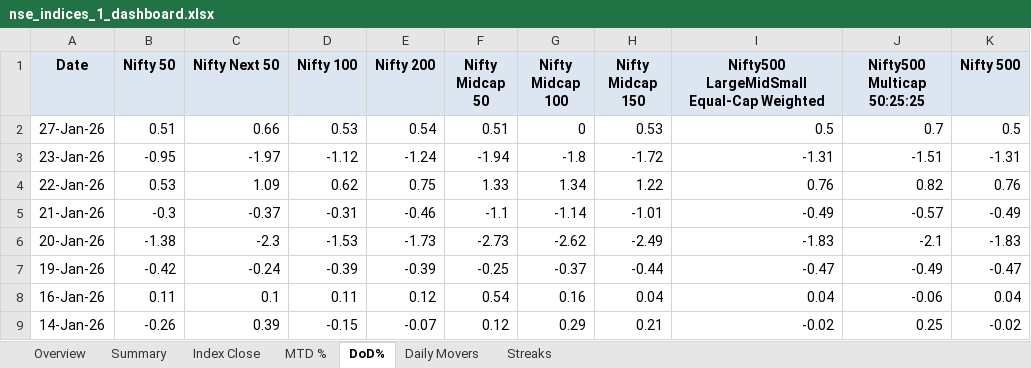
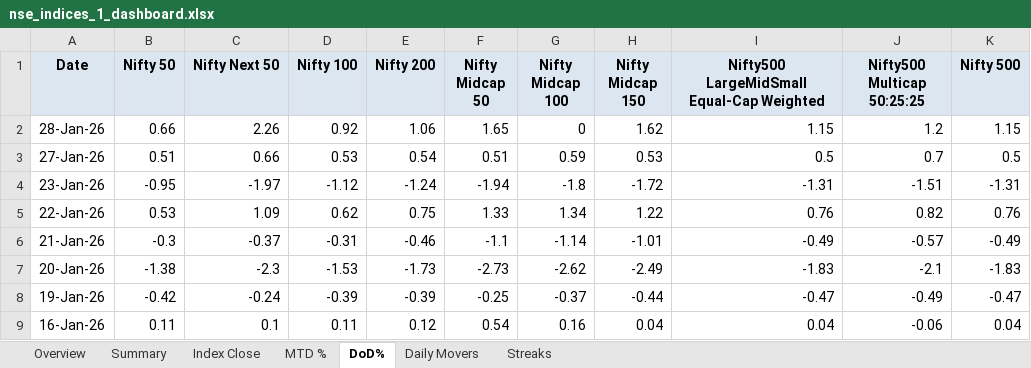
Before and after one commit to rahulshirke7951/nse.indices.a1, an Excel workbook: nse_indices_1_dashboard.xlsx, sheet DoD%, drawn as a sheet; only a part is shown; the shorter side is filled out with more unchanged rows; values as stored, in another font and other column widths than the file's, no borders; conditional formats not drawn; addresses are those after the commit; the diff names each change by its address in the sheet, - before the commit and + after, or states it on an @@ line.

```diff
--- a/nse_indices_1_dashboard.xlsx (sheet DoD%)
+++ b/nse_indices_1_dashboard.xlsx (sheet DoD%)
+row 2: 28-Jan-26 | 0.66 | 2.26 | 0.92 | 1.06 | 1.65 | 0 | 1.62 | 1.15 | 1.2 | 1.15
-G3 (Nifty Midcap 100): 0
+G3 (Nifty Midcap 100): 0.59
```
Also changed, not shown: sheet Summary, sheet MTD %, sheet Index Close, sheet Daily Movers, sheet Overview, nse_indices_1_raw.xlsx, 1 other file.
